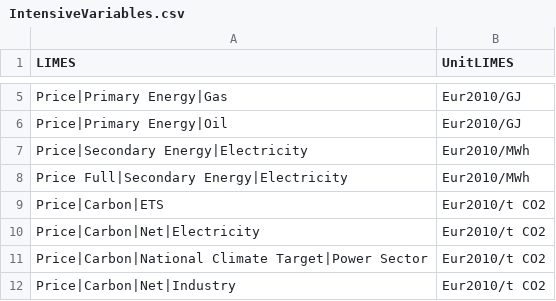
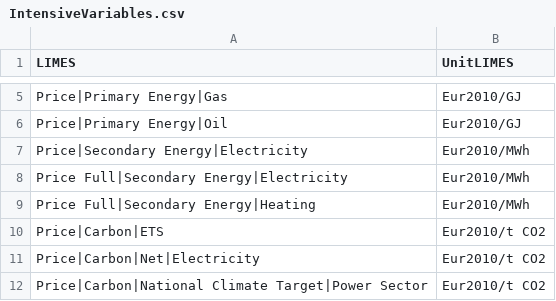
Before and after one commit to pik-piam/limes, a CSV file: inst/extdata/IntensiveVariables.csv, drawn as a sheet; only a part is shown, gaps mark what is left out; the shorter side is filled out with more unchanged rows; the diff names each change by its address in the sheet, - before the commit and + after, or states it on an @@ line.

```diff
--- a/inst/extdata/IntensiveVariables.csv
+++ b/inst/extdata/IntensiveVariables.csv
+row 9: Price Full|Secondary Energy|Heating | Eur2010/MWh
```
Also changed, not shown: inst/extdata/MappingVars.csv, inst/extdata/MappingVars_all.csv, 3 other files.
